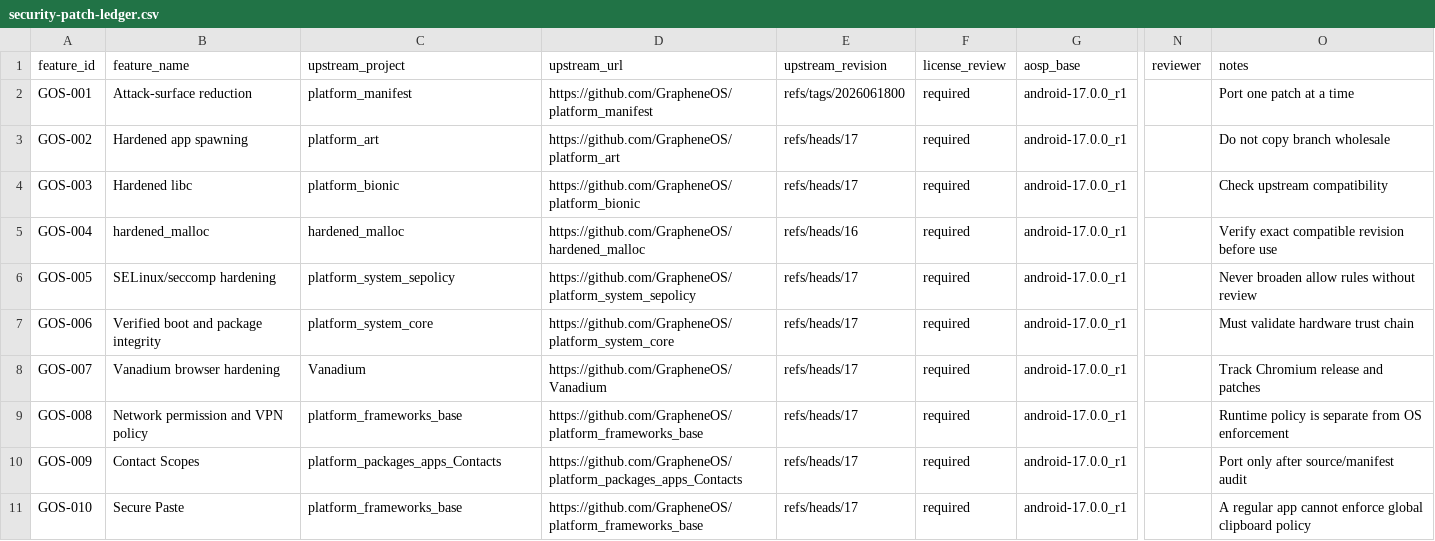
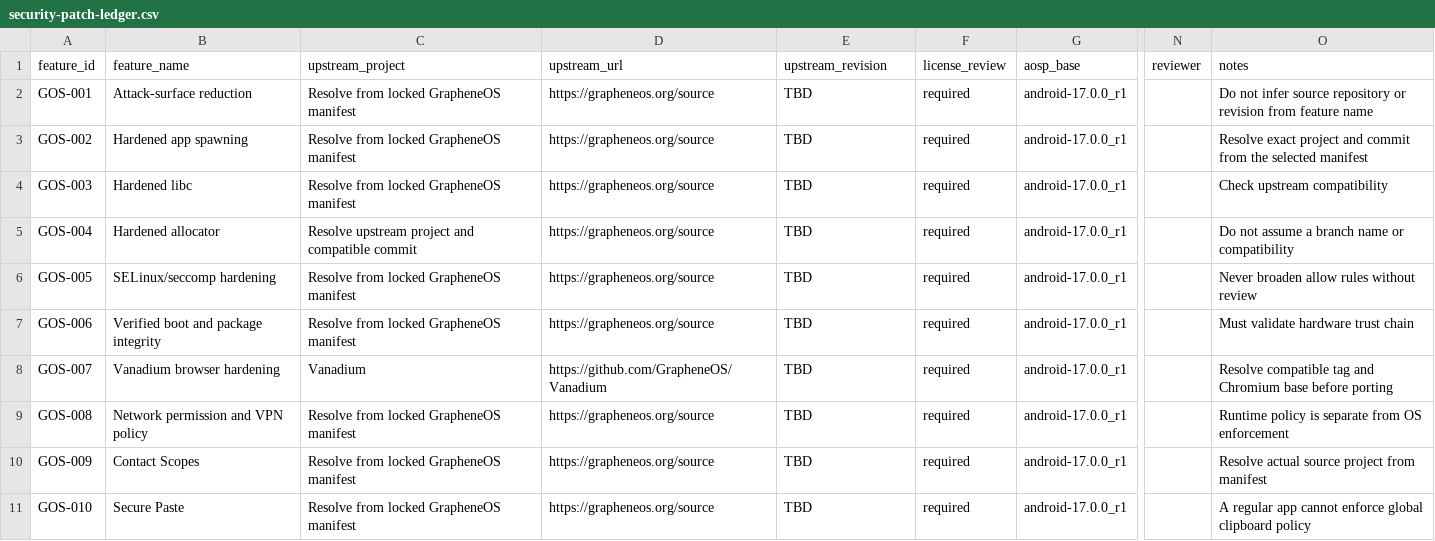
Before and after one commit to br3eze-code/br3eze-code, a CSV file: mobile-os/security-patch-ledger.csv, drawn as a sheet; only a part is shown, gaps mark what is left out; the diff names each change by its address in the sheet, - before the commit and + after, or states it on an @@ line.

Commit message:
docs: keep patch ledger revisions explicitly unverified

```diff
--- a/mobile-os/security-patch-ledger.csv
+++ b/mobile-os/security-patch-ledger.csv
-C2 (upstream_project): platform_manifest
+C2 (upstream_project): Resolve from locked GrapheneOS manifest
-D2 (upstream_url): https://github.com/GrapheneOS/platform_manifest
+D2 (upstream_url): https://grapheneos.org/source
-E2 (upstream_revision): refs/tags/2026061800
+E2 (upstream_revision): TBD
-O2 (notes): Port one patch at a time
+O2 (notes): Do not infer source repository or revision from feature name
-C3 (upstream_project): platform_art
+C3 (upstream_project): Resolve from locked GrapheneOS manifest
-D3 (upstream_url): https://github.com/GrapheneOS/platform_art
+D3 (upstream_url): https://grapheneos.org/source
-E3:E4 (upstream_revision): refs/heads/17
+E3:E4 (upstream_revision): TBD
-O3 (notes): Do not copy branch wholesale
+O3 (notes): Resolve exact project and commit from the selected manifest
-C4 (upstream_project): platform_bionic
+C4 (upstream_project): Resolve from locked GrapheneOS manifest
-D4 (upstream_url): https://github.com/GrapheneOS/platform_bionic
+D4 (upstream_url): https://grapheneos.org/source
-B5 (feature_name): hardened_malloc
+B5 (feature_name): Hardened allocator
-C5 (upstream_project): hardened_malloc
+C5 (upstream_project): Resolve upstream project and compatible commit
-D5 (upstream_url): https://github.com/GrapheneOS/hardened_malloc
+D5 (upstream_url): https://grapheneos.org/source
-E5 (upstream_revision): refs/heads/16
+E5 (upstream_revision): TBD
-O5 (notes): Verify exact compatible revision before use
+O5 (notes): Do not assume a branch name or compatibility
-C6 (upstream_project): platform_system_sepolicy
+C6 (upstream_project): Resolve from locked GrapheneOS manifest
-D6 (upstream_url): https://github.com/GrapheneOS/platform_system_sepolicy
+D6 (upstream_url): https://grapheneos.org/source
-E6:E11 (upstream_revision): refs/heads/17
+E6:E11 (upstream_revision): TBD
-C7 (upstream_project): platform_system_core
+C7 (upstream_project): Resolve from locked GrapheneOS manifest
-D7 (upstream_url): https://github.com/GrapheneOS/platform_system_core
+D7 (upstream_url): https://grapheneos.org/source
-O8 (notes): Track Chromium release and patches
+O8 (notes): Resolve compatible tag and Chromium base before porting
-C9 (upstream_project): platform_frameworks_base
+C9 (upstream_project): Resolve from locked GrapheneOS manifest
-D9 (upstream_url): https://github.com/GrapheneOS/platform_frameworks_base
+D9 (upstream_url): https://grapheneos.org/source
-C10 (upstream_project): platform_packages_apps_Contacts
+C10 (upstream_project): Resolve from locked GrapheneOS manifest
-D10 (upstream_url): https://github.com/GrapheneOS/platform_packages_apps_Contacts
+D10 (upstream_url): https://grapheneos.org/source
-O10 (notes): Port only after source/manifest audit
+O10 (notes): Resolve actual source project from manifest
-C11 (upstream_project): platform_frameworks_base
+C11 (upstream_project): Resolve from locked GrapheneOS manifest
-D11 (upstream_url): https://github.com/GrapheneOS/platform_frameworks_base
+D11 (upstream_url): https://grapheneos.org/source
```
